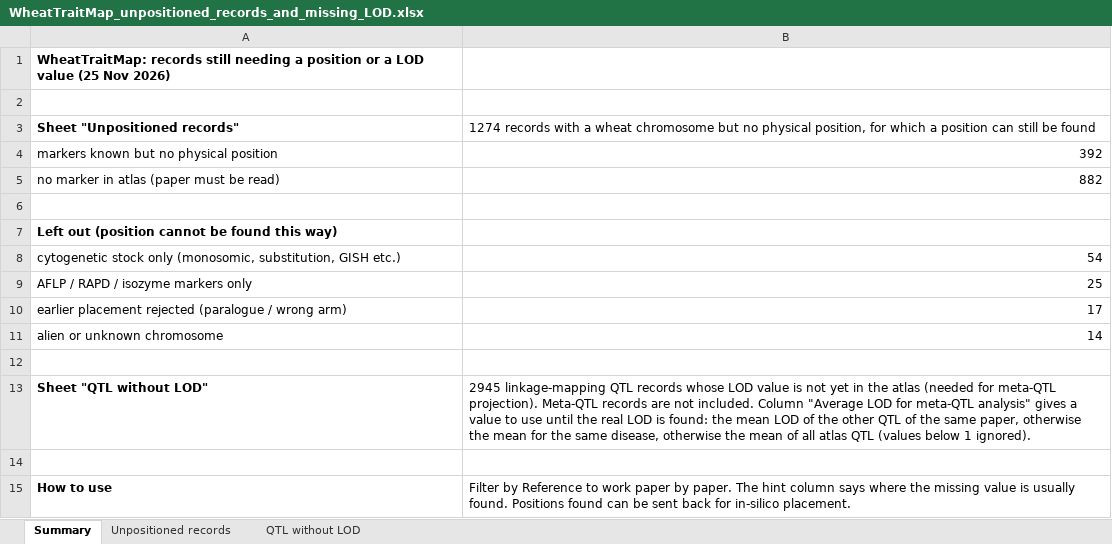
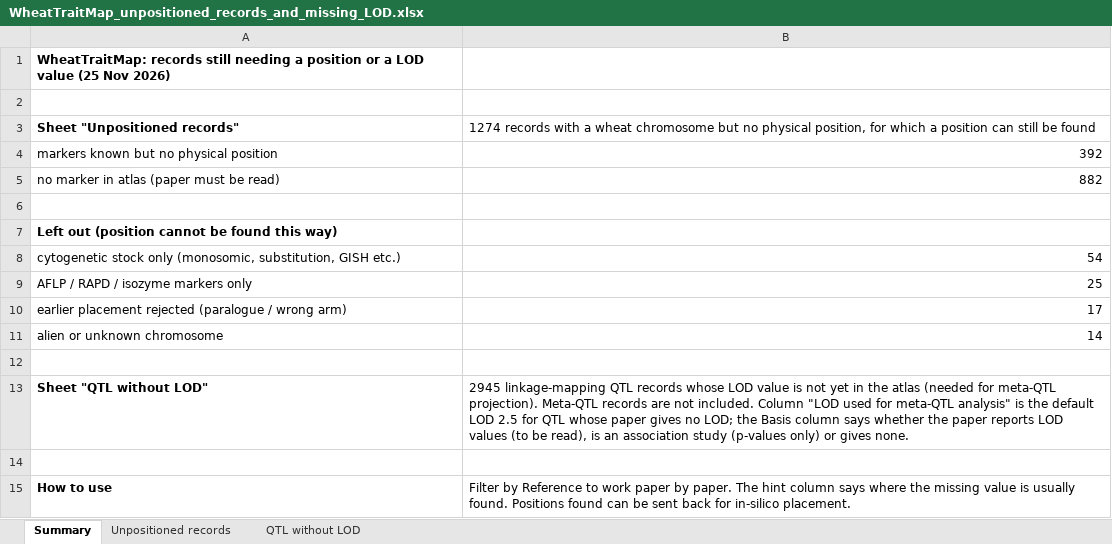
Before and after one commit to neerajvasistha-netize/WheatNHR-Atlas, an Excel workbook: curation/WheatTraitMap_unpositioned_records_and_missing_LOD.xlsx, sheet Summary, drawn as a sheet; values as stored, in another font and other column widths than the file's, no borders; the diff names each change by its address in the sheet, - before the commit and + after, or states it on an @@ line.

```diff
--- a/curation/WheatTraitMap_unpositioned_records_and_missing_LOD.xlsx (sheet Summary)
+++ b/curation/WheatTraitMap_unpositioned_records_and_missing_LOD.xlsx (sheet Summary)
-B13: …included. Column "Average LOD for meta-QTL analysis" gives a value to use until the real LOD is found: the mean LOD of the other QTL of the same paper, otherwise the mean for the same disease, otherwise the mean of all atlas QTL (values below 1 ignored).
+B13: …included. Column "LOD used for meta-QTL analysis" is the default LOD 2.5 for QTL whose paper gives no LOD; the Basis column says whether the paper reports LOD values (to be read), is an association study (p-values only) or gives none.
```
Also changed, not shown: sheet QTL without LOD, 4 other files.
